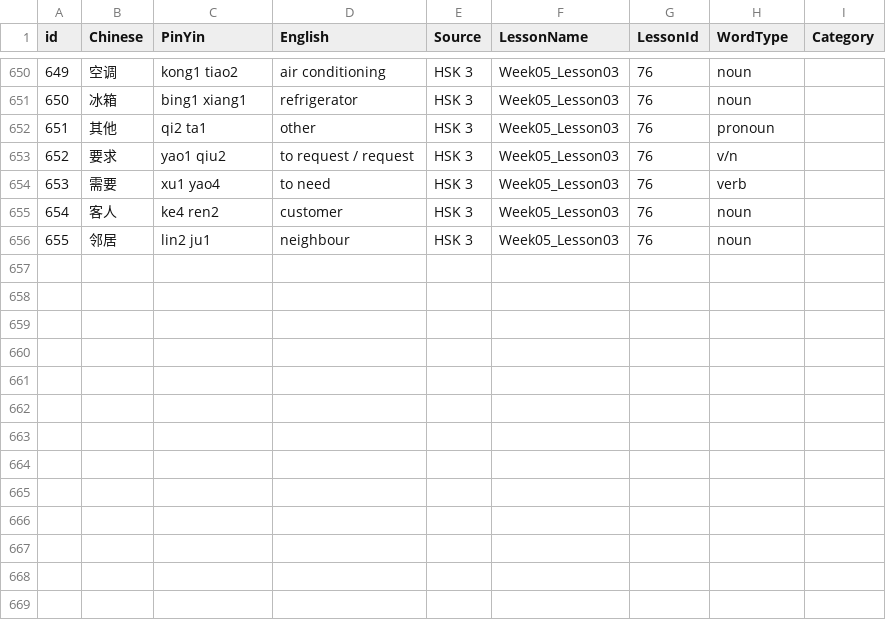
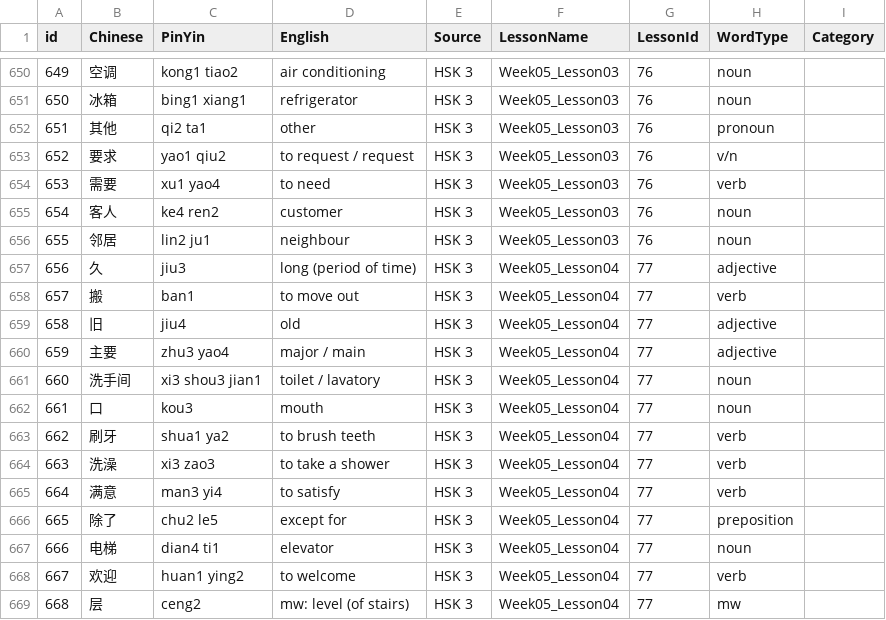
Before and after one commit to PhilippPede/StudyApp, a CSV file: dictionary.csv, drawn as a sheet; only a part is shown, gaps mark what is left out; the diff names each change by its address in the sheet, - before the commit and + after, or states it on an @@ line.

Commit message:
HSK 3, Week 5, Lesson 4

```diff
--- a/dictionary.csv
+++ b/dictionary.csv
+row 657: 656 | 久 | jiu3 | long (period of time) | HSK 3 | Week05_Lesson04 | 77 | adjective
+row 658: 657 | 搬 | ban1 | to move out | HSK 3 | Week05_Lesson04 | 77 | verb
+row 659: 658 | 旧 | jiu4 | old | HSK 3 | Week05_Lesson04 | 77 | adjective
+row 660: 659 | 主要 | zhu3 yao4 | major / main | HSK 3 | Week05_Lesson04 | 77 | adjective
+row 661: 660 | 洗手间 | xi3 shou3 jian1 | toilet / lavatory | HSK 3 | Week05_Lesson04 | 77 | noun
+row 662: 661 | 口 | kou3 | mouth | HSK 3 | Week05_Lesson04 | 77 | noun
+row 663: 662 | 刷牙 | shua1 ya2 | to brush teeth | HSK 3 | Week05_Lesson04 | 77 | verb
+row 664: 663 | 洗澡 | xi3 zao3 | to take a shower | HSK 3 | Week05_Lesson04 | 77 | verb
+row 665: 664 | 满意 | man3 yi4 | to satisfy | HSK 3 | Week05_Lesson04 | 77 | verb
+row 666: 665 | 除了 | chu2 le5 | except for | HSK 3 | Week05_Lesson04 | 77 | preposition
+row 667: 666 | 电梯 | dian4 ti1 | elevator | HSK 3 | Week05_Lesson04 | 77 | noun
+row 668: 667 | 欢迎 | huan1 ying2 | to welcome | HSK 3 | Week05_Lesson04 | 77 | verb
+row 669: 668 | 层 | ceng2 | mw: level (of stairs) | HSK 3 | Week05_Lesson04 | 77 | mw
```
Also changed, not shown: 1 other file.
